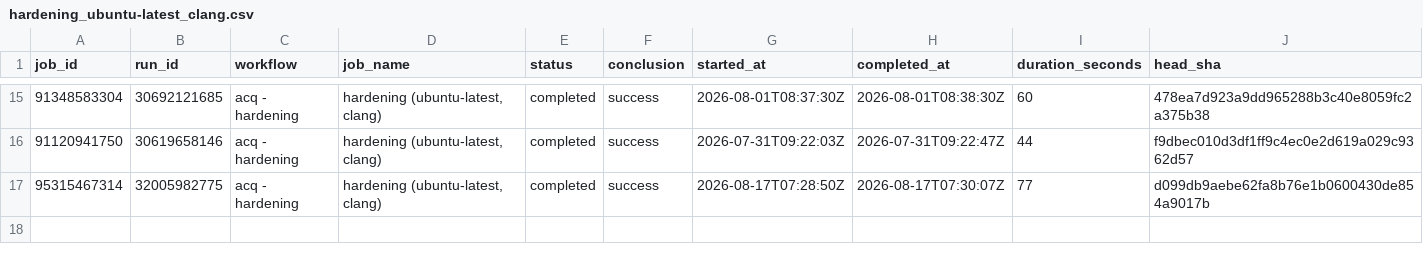
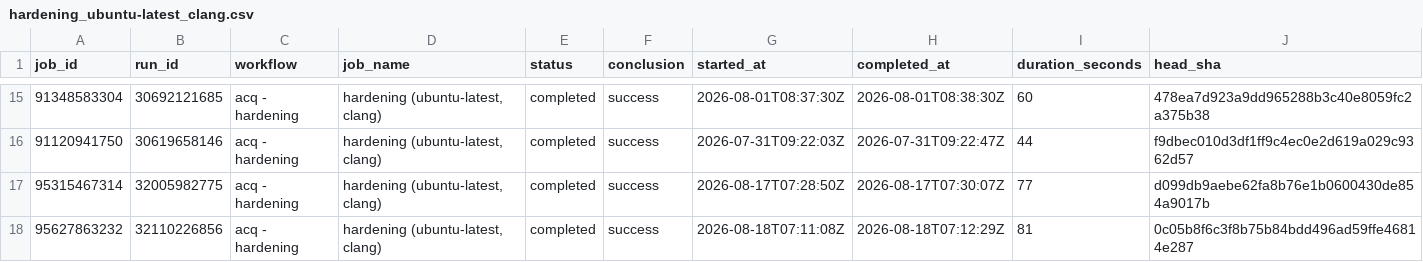
Before and after one commit to xadupre/xadupre.github.io, a CSV file: cache_data/onnx-light-cpu/jobs/hardening_ubuntu-latest_clang.csv, drawn as a sheet; only a part is shown, gaps mark what is left out.

```diff
--- a/cache_data/onnx-light-cpu/jobs/hardening_ubuntu-latest_clang.csv
+++ b/cache_data/onnx-light-cpu/jobs/hardening_ubuntu-latest_clang.csv
@@ -17 +17,2 @@ job_id,run_id,workflow,job_name,status,conclusion,started_at,completed_at,durati
 95315467314,32005982775,acq - hardening,"hardening (ubuntu-latest, clang)",completed,success,2026-08-17T07:28:50Z,2026-08-17T07:30:07Z,77,d099db9aebe62fa8b76e1b0600430de854a9017b
+95627863232,32110226856,acq - hardening,"hardening (ubuntu-latest, clang)",completed,success,2026-08-18T07:11:08Z,2026-08-18T07:12:29Z,81,0c05b8f6c3f8b75b84bdd496ad59ffe46814e287
```
Also changed, not shown: cache_data/onnx-light-cpu/jobs/ARM64_GEMM_NEON.csv, cache_data/onnx-light-cpu/jobs/check_recent_commit.csv, 15 other files.
